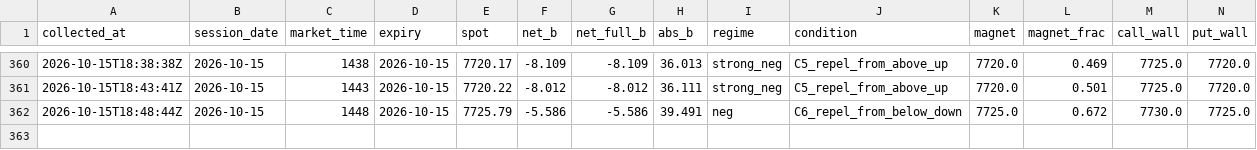
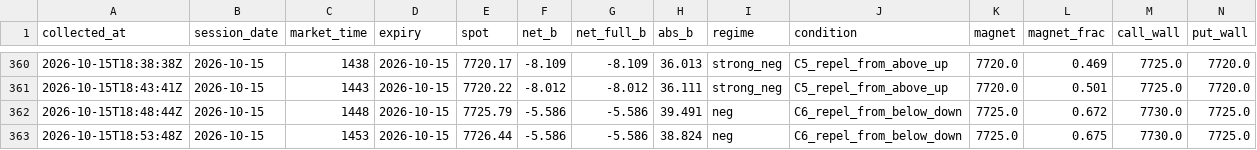
Before and after one commit to utkarpatil/spx-gex-collector, a CSV file: data/collected/gex_live.csv, drawn as a sheet; only a part is shown, gaps mark what is left out; rows hold the shown columns only; the diff names each change by its address in the sheet, - before the commit and + after, or states it on an @@ line.

```diff
--- a/data/collected/gex_live.csv
+++ b/data/collected/gex_live.csv
+row 363: 2026-10-15T18:53:48Z | 2026-10-15 | 1453 | 2026-10-15 | 7726.44 | -5.586 | -5.586 | 38.824 | neg | C6_repel_from_below_down | 7725.0 | 0.675 | 7730.0 | 7725.0
```
Also changed, not shown: 1 other file.
